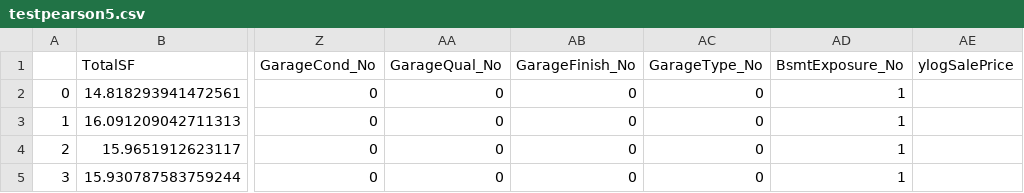
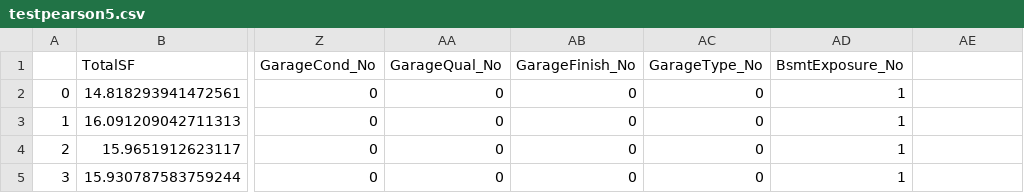
Before and after one commit to drucilal/TTP-MachineLearning-Project, a CSV file: Ira/testpearson5.csv, drawn as a sheet; only a part is shown, gaps mark what is left out; the diff names each change by its address in the sheet, - before the commit and + after, or states it on an @@ line.

Commit message:
last fix to testpearson5

```diff
--- a/Ira/testpearson5.csv
+++ b/Ira/testpearson5.csv
-AE1: ylogSalePrice
+AE1: (empty)
```
Also changed, not shown: testpearson5.csv, 3 other files.
